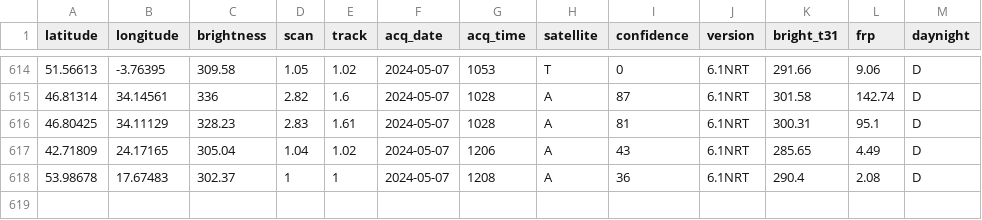
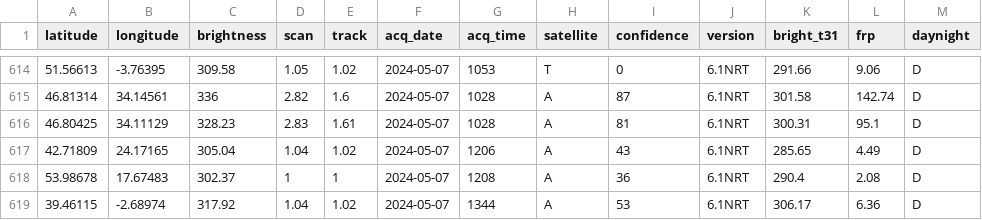
Before and after one commit to gjrichter/data, a CSV file: MODIS_C6_1_Europe_7d.csv, drawn as a sheet; only a part is shown, gaps mark what is left out; the diff names each change by its address in the sheet, - before the commit and + after, or states it on an @@ line.

```diff
--- a/MODIS_C6_1_Europe_7d.csv
+++ b/MODIS_C6_1_Europe_7d.csv
+row 619: 39.46115 | -2.68974 | 317.92 | 1.04 | 1.02 | 2024-05-07 | 1344 | A | 53 | 6.1NRT | 306.17 | 6.36 | D
```
Also changed, not shown: J1_VIIRS_C2_Europe_7d.csv, SUOMI_VIIRS_C2_Europe_7d.csv.
